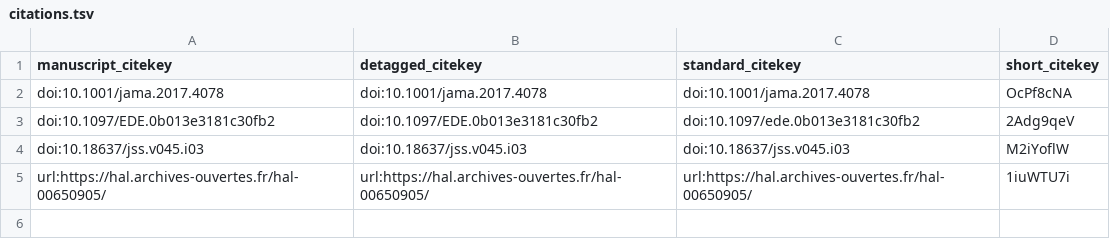
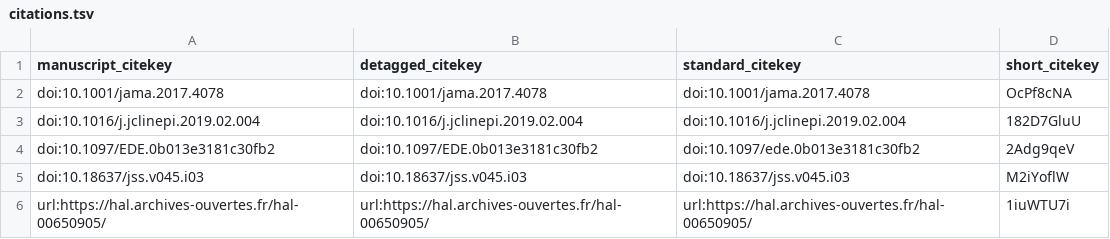
Before and after one commit to gweissman/icu_ml_ms, a TSV file: citations.tsv, drawn as a sheet.

```diff
--- a/citations.tsv
+++ b/citations.tsv
@@ -2,2 +2,3 @@ manuscript_citekey	detagged_citekey	standard_citekey	short_citekey
 doi:10.1001/jama.2017.4078	doi:10.1001/jama.2017.4078	doi:10.1001/jama.2017.4078	OcPf8cNA
+doi:10.1016/j.jclinepi.2019.02.004	doi:10.1016/j.jclinepi.2019.02.004	doi:10.1016/j.jclinepi.2019.02.004	182D7GluU
 doi:10.1097/EDE.0b013e3181c30fb2	doi:10.1097/EDE.0b013e3181c30fb2	doi:10.1097/ede.0b013e3181c30fb2	2Adg9qeV
```
Also changed, not shown: 5 other files.
